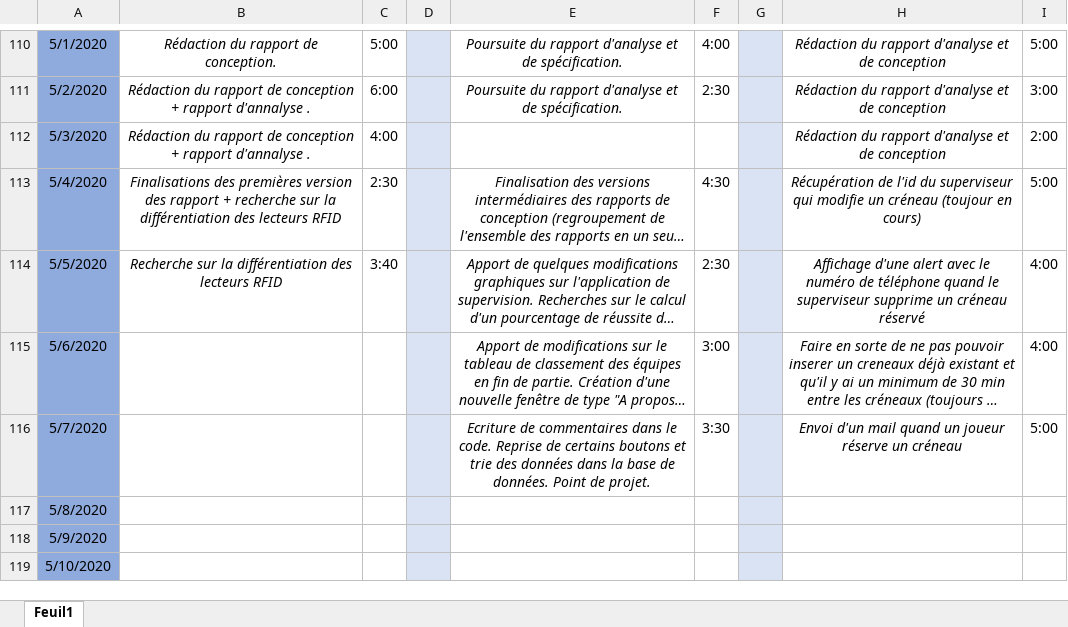
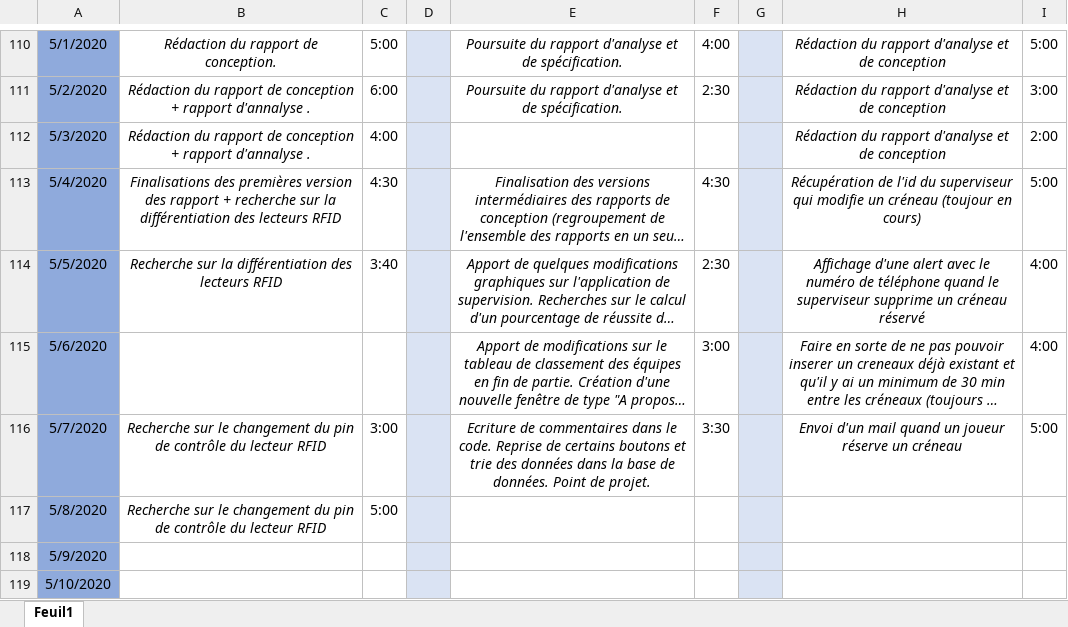
Before and after one commit to GuiguiMvn/Systeme-Escape-Game-Telethon, an Excel workbook: Commun/Journal d'activités.xlsx, sheet Feuil1, drawn as a sheet; only a part is shown, gaps mark what is left out; long unchanged cells end in …; values as stored, in another font and other column widths than the file's, no borders; the diff covers the shown part only; the diff names each change by its address in the sheet, - before the commit and + after, or states it on an @@ line.

Commit message:
Maj journal d'activité

```diff
--- a/Commun/Journal d'activités.xlsx (sheet Feuil1)
+++ b/Commun/Journal d'activités.xlsx (sheet Feuil1)
-C113: 2:30
+C113: 4:30
-B116:B117: (empty)
+B116:B117: Recherche sur le changement du pin de contrôle du lecteur RFID
-C116: (empty)
+C116: 3:00
-C117: (empty)
+C117: 5:00
```
Also changed, not shown: 14 edited cells elsewhere in this sheet.
